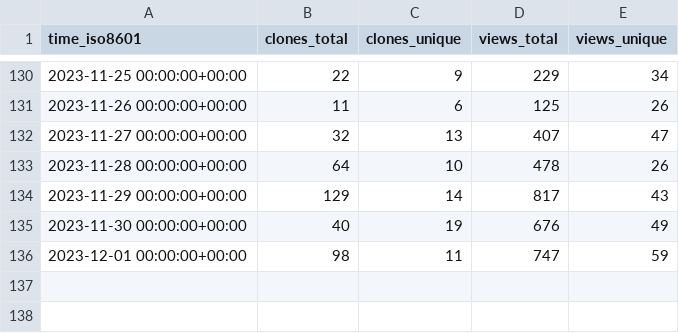
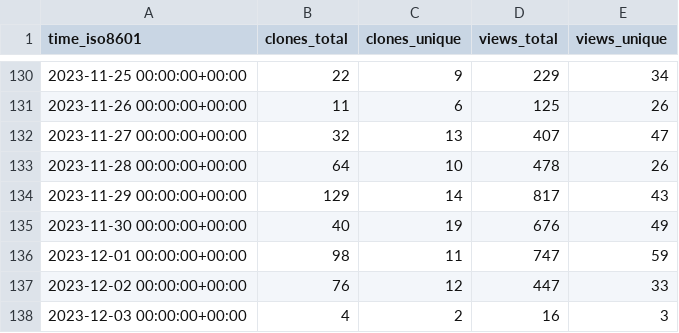
Before and after one commit to human-zoo-dan/superduperdb, a CSV file: SuperDuperDB/superduperdb/ghrs-data/views_clones_aggregate.csv, drawn as a sheet; only a part is shown, gaps mark what is left out.

```diff
--- a/SuperDuperDB/superduperdb/ghrs-data/views_clones_aggregate.csv
+++ b/SuperDuperDB/superduperdb/ghrs-data/views_clones_aggregate.csv
@@ -136 +136,3 @@ time_iso8601,clones_total,clones_unique,views_total,views_unique
 2023-12-01 00:00:00+00:00,98,11,747,59
+2023-12-02 00:00:00+00:00,76,12,447,33
+2023-12-03 00:00:00+00:00,4,2,16,3
```
Also changed, not shown: 1 other file.
